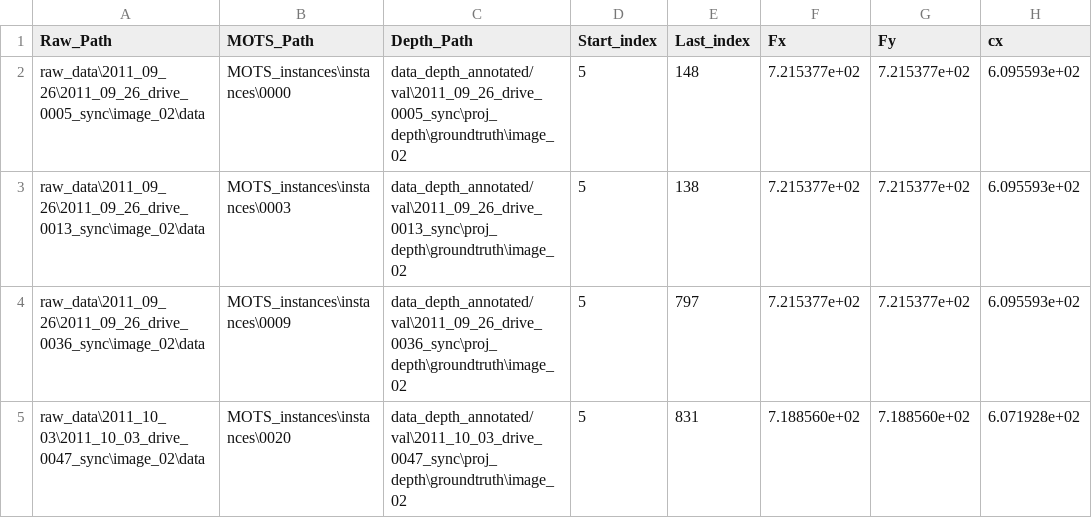
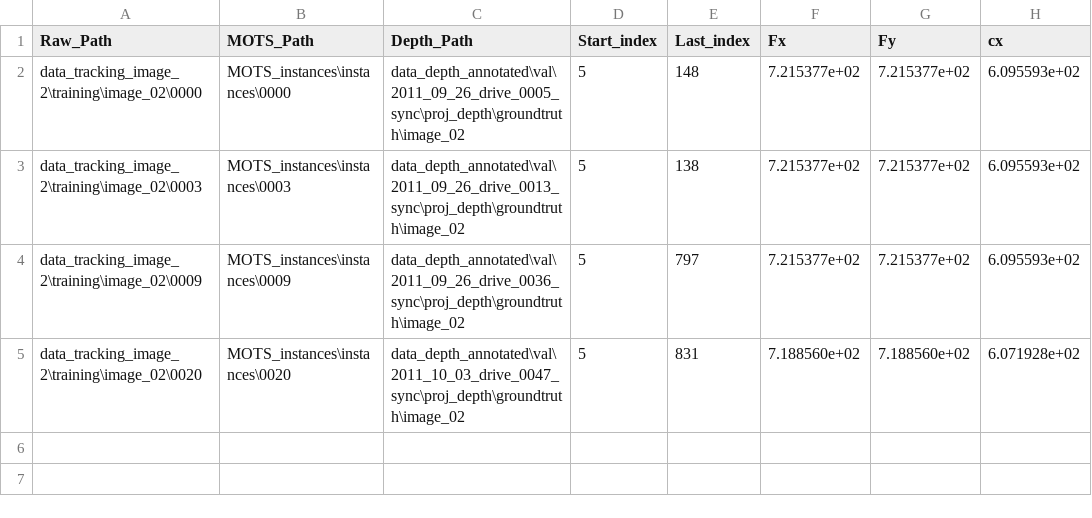
Before and after one commit to JungHyunAn/Robotvision_project, a CSV file: matched_val.csv, drawn as a sheet; only a part is shown; the diff names each change by its address in the sheet, - before the commit and + after, or states it on an @@ line.

```diff
--- a/matched_val.csv
+++ b/matched_val.csv
-A2 (Raw_Path): raw_data\2011_09_26\2011_09_26_drive_0005_sync\image_02\data
+A2 (Raw_Path): data_tracking_image_2\training\image_02\0000
-C2 (Depth_Path): data_depth_annotated/val\2011_09_26_drive_0005_sync\proj_depth\groundtruth\image_02
+C2 (Depth_Path): data_depth_annotated\val\2011_09_26_drive_0005_sync\proj_depth\groundtruth\image_02
-A3 (Raw_Path): raw_data\2011_09_26\2011_09_26_drive_0013_sync\image_02\data
+A3 (Raw_Path): data_tracking_image_2\training\image_02\0003
-C3 (Depth_Path): data_depth_annotated/val\2011_09_26_drive_0013_sync\proj_depth\groundtruth\image_02
+C3 (Depth_Path): data_depth_annotated\val\2011_09_26_drive_0013_sync\proj_depth\groundtruth\image_02
-A4 (Raw_Path): raw_data\2011_09_26\2011_09_26_drive_0036_sync\image_02\data
+A4 (Raw_Path): data_tracking_image_2\training\image_02\0009
-C4 (Depth_Path): data_depth_annotated/val\2011_09_26_drive_0036_sync\proj_depth\groundtruth\image_02
+C4 (Depth_Path): data_depth_annotated\val\2011_09_26_drive_0036_sync\proj_depth\groundtruth\image_02
-A5 (Raw_Path): raw_data\2011_10_03\2011_10_03_drive_0047_sync\image_02\data
+A5 (Raw_Path): data_tracking_image_2\training\image_02\0020
-C5 (Depth_Path): data_depth_annotated/val\2011_10_03_drive_0047_sync\proj_depth\groundtruth\image_02
+C5 (Depth_Path): data_depth_annotated\val\2011_10_03_drive_0047_sync\proj_depth\groundtruth\image_02
```
Also changed, not shown: matched_train.csv, 3 other files.
